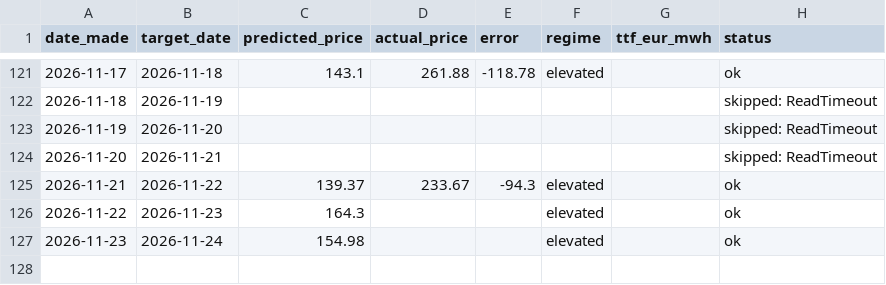
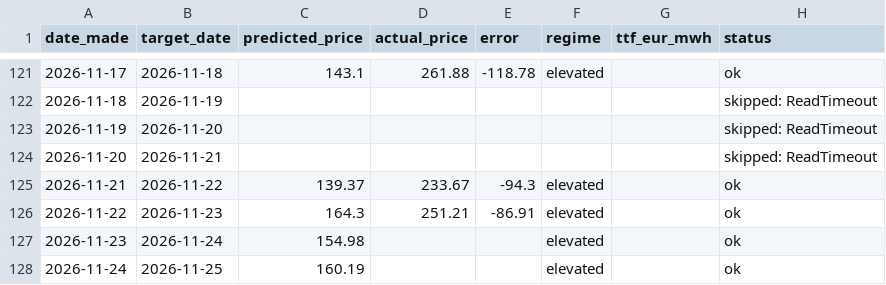
Before and after one commit to Evanssdas/Price-Forecaster, a CSV file: price_predictions_log.csv, drawn as a sheet; only a part is shown, gaps mark what is left out.

```diff
--- a/price_predictions_log.csv
+++ b/price_predictions_log.csv
@@ -125,3 +125,4 @@ date_made,target_date,predicted_price,actual_price,error,regime,ttf_eur_mwh,stat
 2026-11-21,2026-11-22,139.37,233.67,-94.3,elevated,,ok
-2026-11-22,2026-11-23,164.3,,,elevated,,ok
+2026-11-22,2026-11-23,164.3,251.21,-86.91,elevated,,ok
 2026-11-23,2026-11-24,154.98,,,elevated,,ok
+2026-11-24,2026-11-25,160.19,,,elevated,,ok
```
